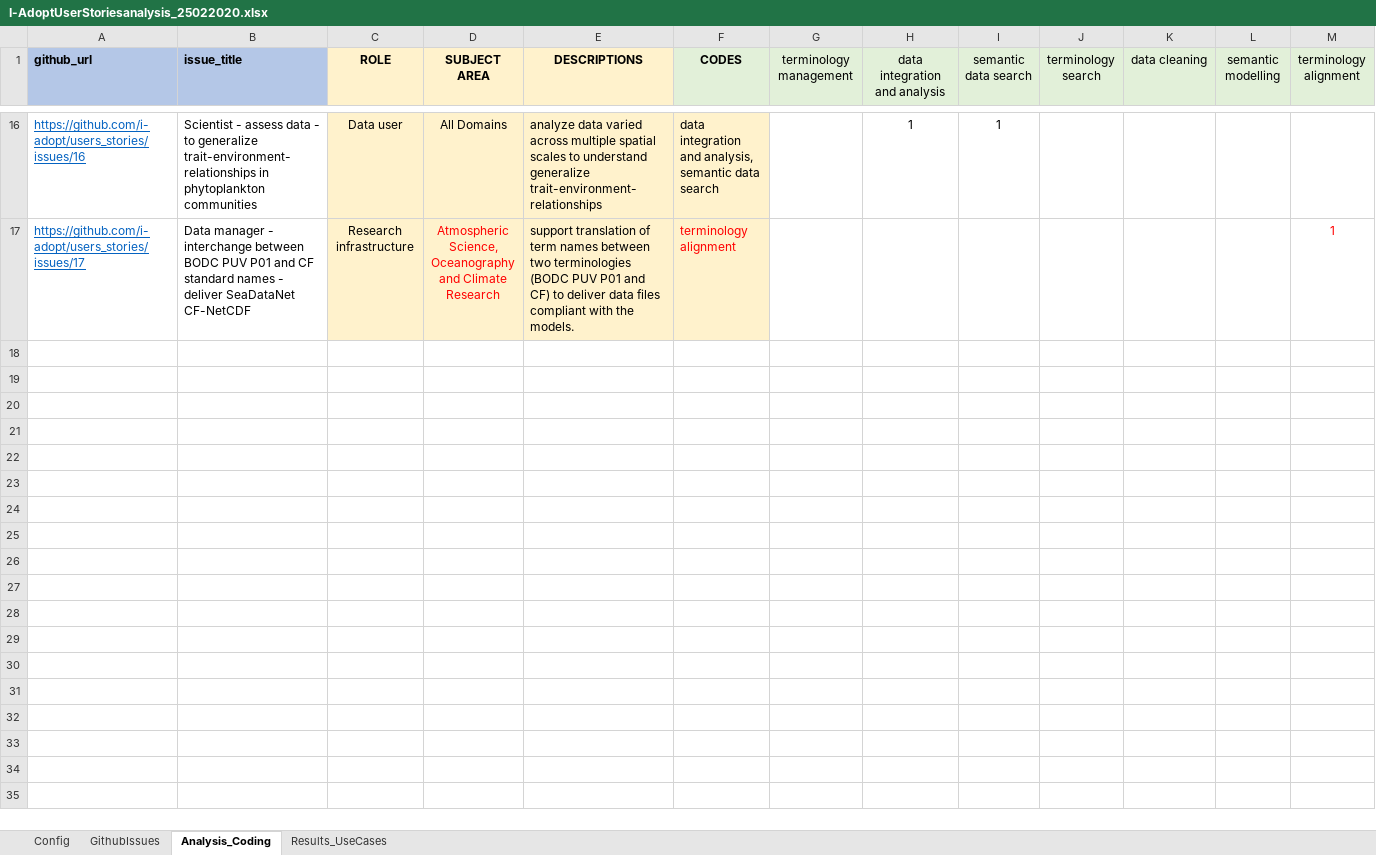
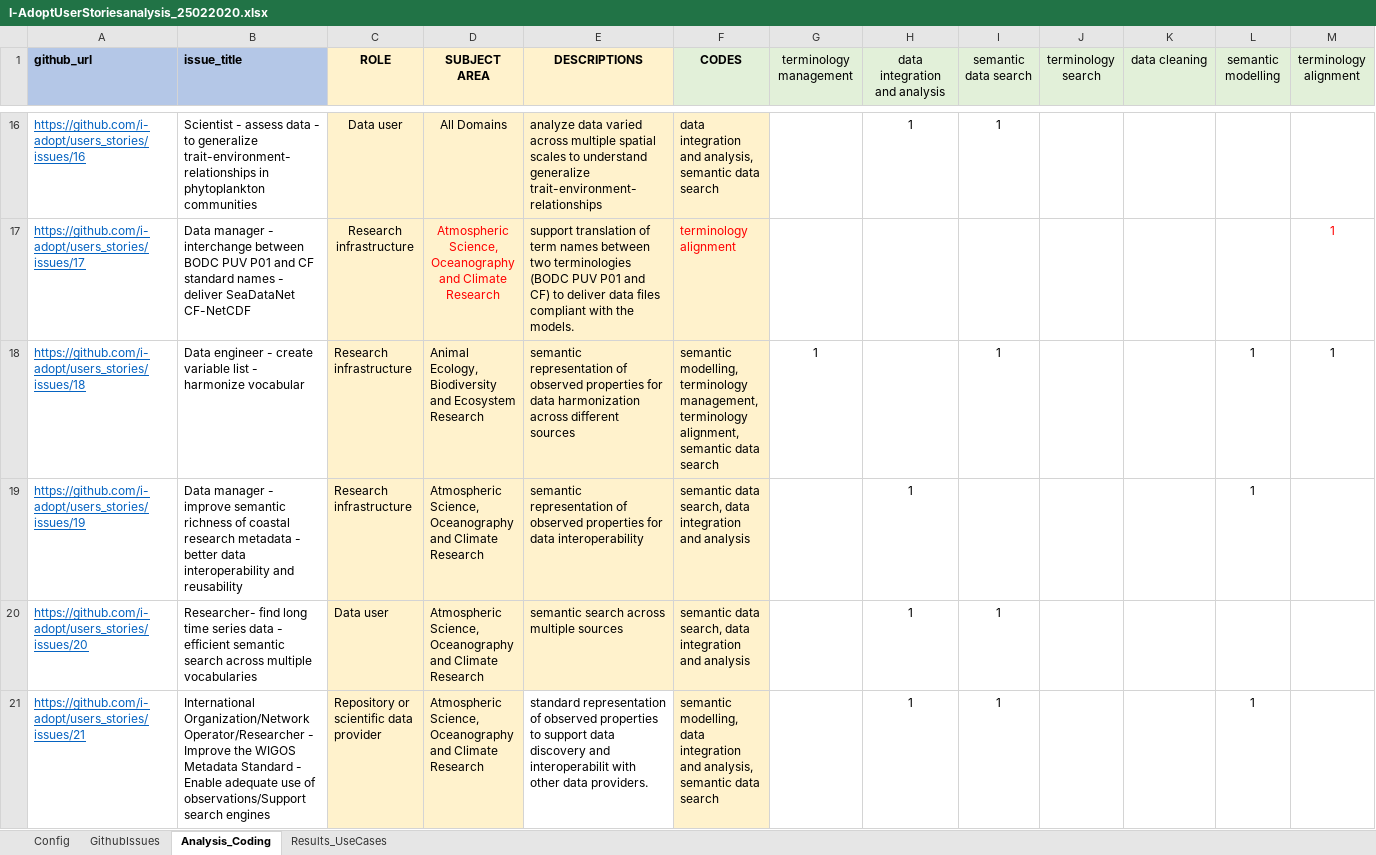
Before and after one commit to i-adopt/usecase_analysis, an Excel workbook: I-AdoptUserStoriesanalysis_25022020.xlsx, sheet Analysis_Coding, drawn as a sheet; only a part is shown, gaps mark what is left out; values as stored, in another font and other column widths than the file's, no borders; rows hold the shown columns only; the diff names each change by its address in the sheet, - before the commit and + after, or states it on an @@ line.

```diff
--- a/I-AdoptUserStoriesanalysis_25022020.xlsx (sheet Analysis_Coding)
+++ b/I-AdoptUserStoriesanalysis_25022020.xlsx (sheet Analysis_Coding)
+row 18: https://github.com/i-adopt/users_stories/issues/18 | Data engineer - create variable list - harmonize vocabular | Research infrastructure | Animal Ecology, Biodiversity and Ecosystem Research | semantic representation of observed properties for data harmonization across different sources | semantic modelling, terminology management, terminology alignment, semantic data search | 1 |  | 1 |  |  | 1 | 1
+row 19: https://github.com/i-adopt/users_stories/issues/19 | Data manager - improve semantic richness of coastal research metadata - better data interoperability and reusability | Research infrastructure | Atmospheric Science, Oceanography and Climate Research | semantic representation of observed properties for data interoperability | semantic data search, data integration and analysis |  | 1 |  |  |  | 1
+row 20: https://github.com/i-adopt/users_stories/issues/20 | Researcher- find long time series data - efficient semantic search across multiple vocabularies | Data user | Atmospheric Science, Oceanography and Climate Research | semantic search across multiple sources | semantic data search, data integration and analysis |  | 1 | 1
+row 21: https://github.com/i-adopt/users_stories/issues/21 | International Organization/Network Operator/Researcher - Improve the WIGOS Metadata Standard - Enable adequate use of observations/Support search engines | Repository or scientific data provider | Atmospheric Science, Oceanography and Climate Research | standard representation of observed properties to support data discovery and interoperabilit with other data providers. | semantic modelling, data integration and analysis, semantic data search |  | 1 | 1 |  |  | 1
```
Also changed, not shown: sheet Results_UseCases, sheet GithubIssues, formulas that keep their value, charts or pictures.
